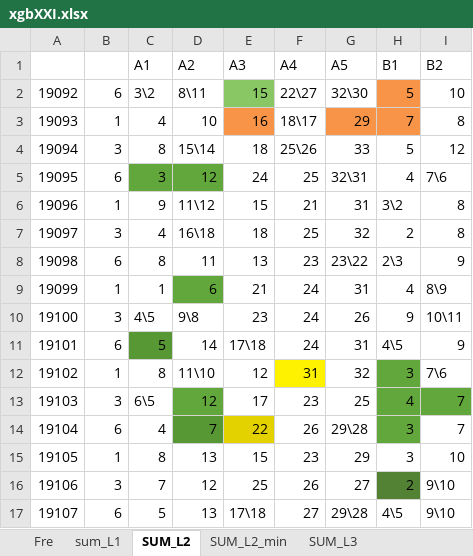
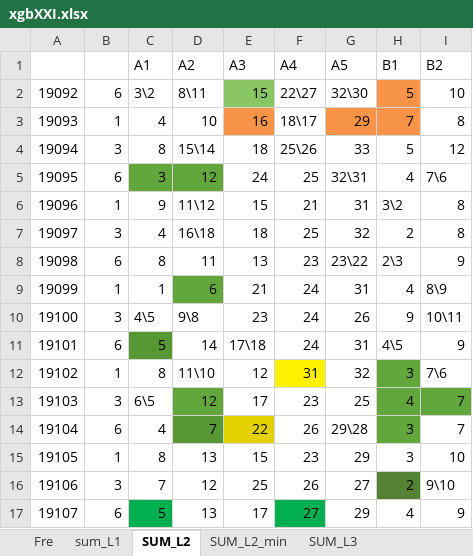
Before and after one commit to dlt-lee/dlt, an Excel workbook: xgbXXI.xlsx, sheet SUM_L2, drawn as a sheet; values as stored, in another font and other column widths than the file's, no borders; charts and pictures not drawn; the diff names each change by its address in the sheet, - before the commit and + after, or states it on an @@ line.

```diff
--- a/xgbXXI.xlsx (sheet SUM_L2)
+++ b/xgbXXI.xlsx (sheet SUM_L2)
-C17 fill: none
+C17 fill: #00B050
-E17 (A3): 17\18
+E17 (A3): 17
-F17 fill: none
+F17 fill: #00B050
-G17 (A5): 29\28
+G17 (A5): 29
-H17 (B1): 4\5
+H17 (B1): 4
-I17 (B2): 9\10
+I17 (B2): 9
```
Also changed, not shown: sheet sum_L1, sheet SUM_L3_HMM, sheet Fre, sheet SUM_L2_min, sheet SUM_L3, charts or pictures, 2 other files.
